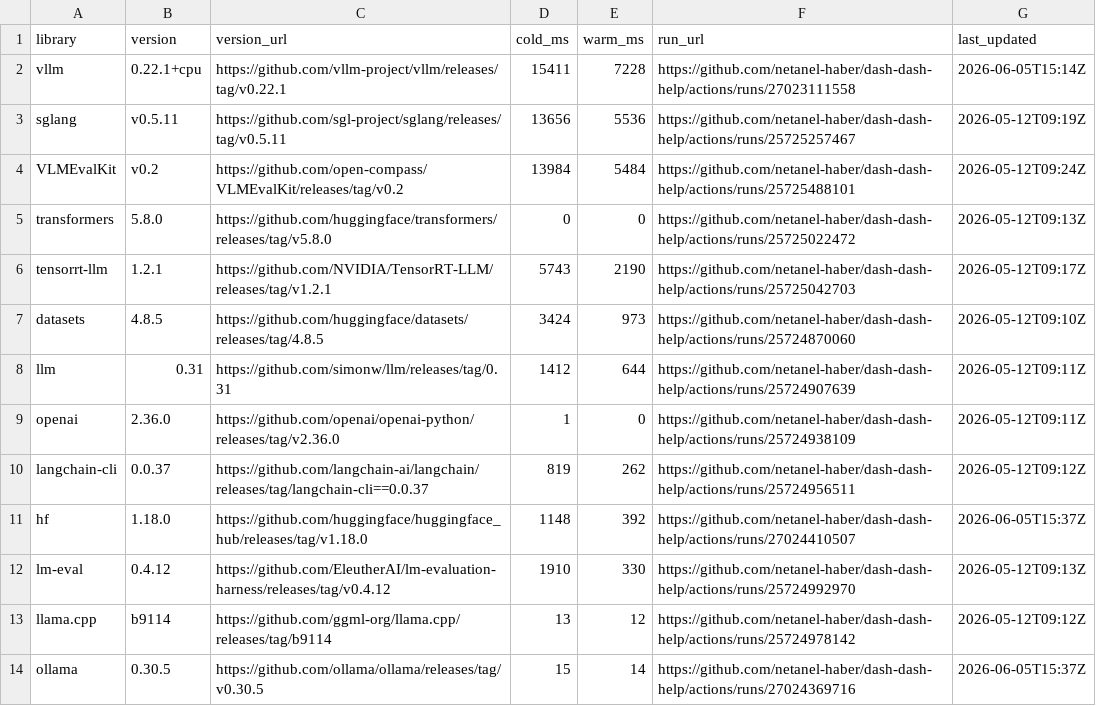
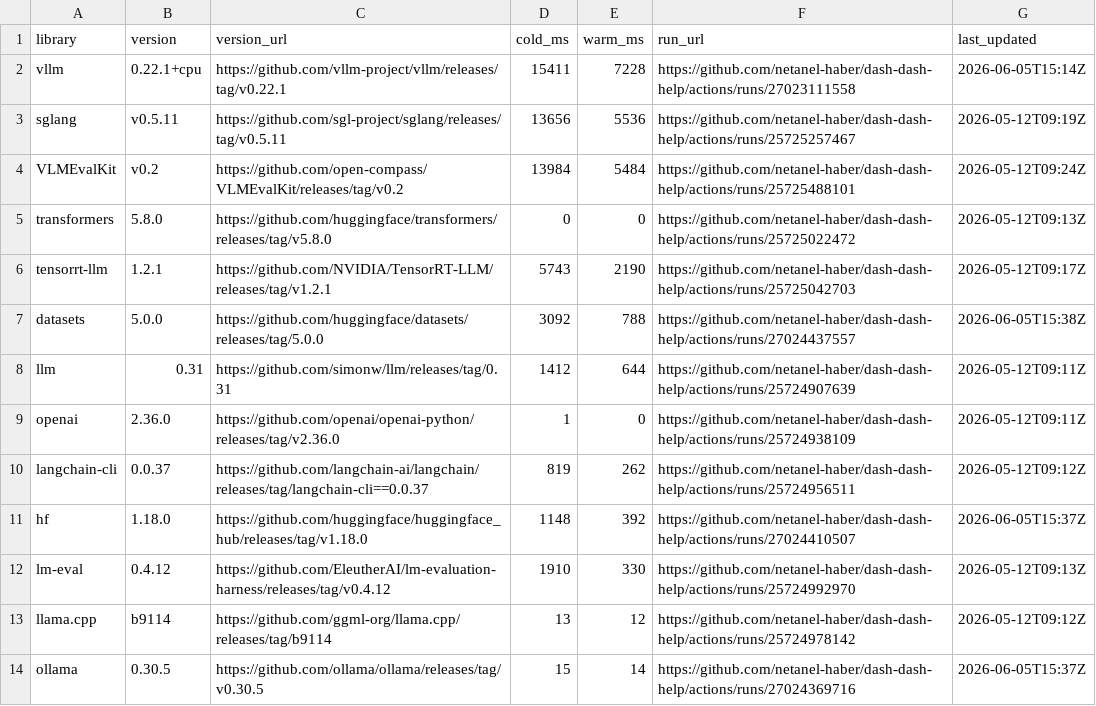
Before and after one commit to netanel-haber/dash-dash-help, a CSV file: measurements.csv, drawn as a sheet.

```diff
--- a/measurements.csv
+++ b/measurements.csv
@@ -6,3 +6,3 @@ transformers,5.8.0,https://github.com/huggingface/transformers/releases/tag/v5.8
 tensorrt-llm,1.2.1,https://github.com/NVIDIA/TensorRT-LLM/releases/tag/v1.2.1,5743,2190,https://github.com/netanel-haber/dash-dash-help/actions/runs/25725042703,2026-05-12T09:17Z
-datasets,4.8.5,https://github.com/huggingface/datasets/releases/tag/4.8.5,3424,973,https://github.com/netanel-haber/dash-dash-help/actions/runs/25724870060,2026-05-12T09:10Z
+datasets,5.0.0,https://github.com/huggingface/datasets/releases/tag/5.0.0,3092,788,https://github.com/netanel-haber/dash-dash-help/actions/runs/27024437557,2026-06-05T15:38Z
 llm,0.31,https://github.com/simonw/llm/releases/tag/0.31,1412,644,https://github.com/netanel-haber/dash-dash-help/actions/runs/25724907639,2026-05-12T09:11Z
```
Also changed, not shown: 1 other file.
